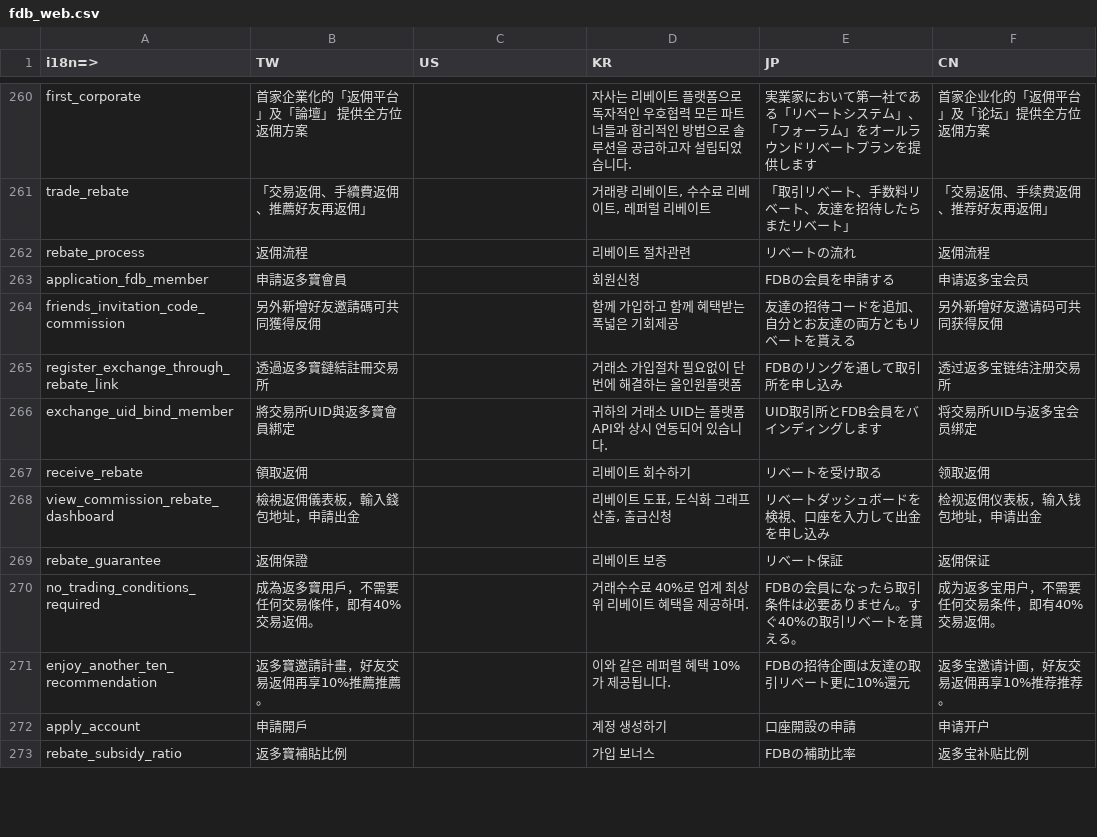
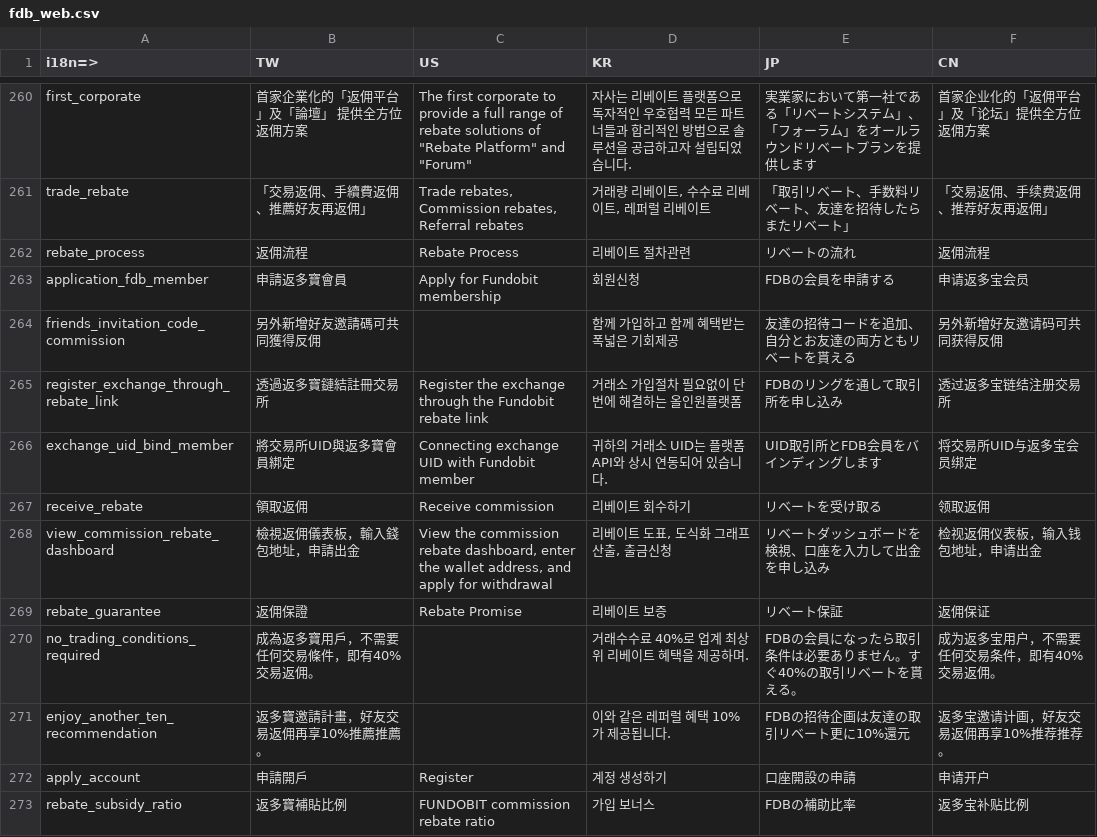
Before and after one commit to livepower0815/fdb-web, a CSV file: src/locales/fdb_web.csv, drawn as a sheet; only a part is shown, gaps mark what is left out; the diff covers the shown part only; the diff names each change by its address in the sheet, - before the commit and + after, or states it on an @@ line.

```diff
--- a/src/locales/fdb_web.csv
+++ b/src/locales/fdb_web.csv
-C260 (US): (empty)
+C260 (US): The first corporate to provide a full range of rebate solutions of "Rebate Platform" and "Forum"
-C261 (US): (empty)
+C261 (US): Trade rebates, Commission rebates, Referral rebates
-C262 (US): (empty)
+C262 (US): Rebate Process
-C263 (US): (empty)
+C263 (US): Apply for Fundobit membership
-C265 (US): (empty)
+C265 (US): Register the exchange through the Fundobit rebate link
-C266 (US): (empty)
+C266 (US): Connecting exchange UID with Fundobit member
-C267 (US): (empty)
+C267 (US): Receive commission
-C268 (US): (empty)
+C268 (US): View the commission rebate dashboard, enter the wallet address, and apply for withdrawal
-C269 (US): (empty)
+C269 (US): Rebate Promise
-C272 (US): (empty)
+C272 (US): Register
-C273 (US): (empty)
+C273 (US): FUNDOBIT commission rebate ratio
```
Also changed, not shown: 80 edited cells elsewhere in this file, 4 other files.
